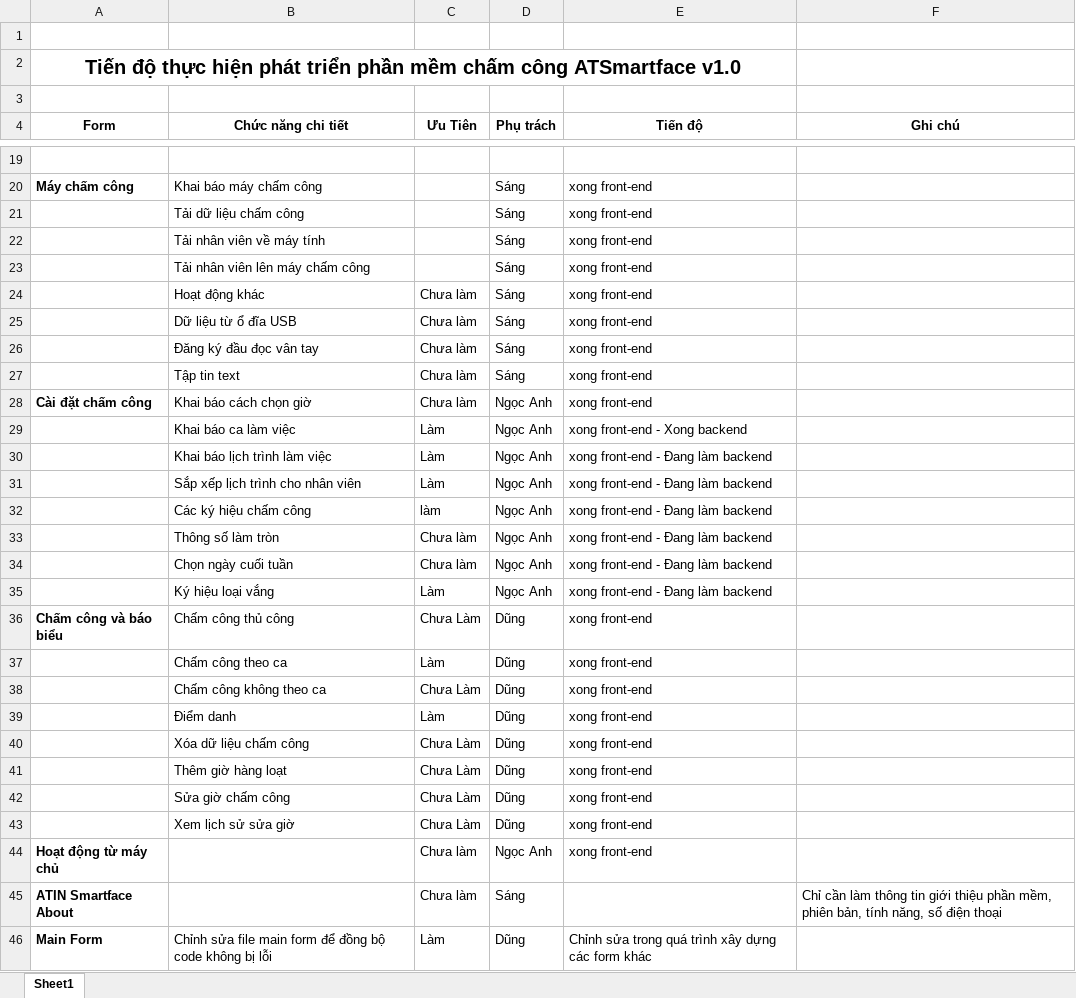
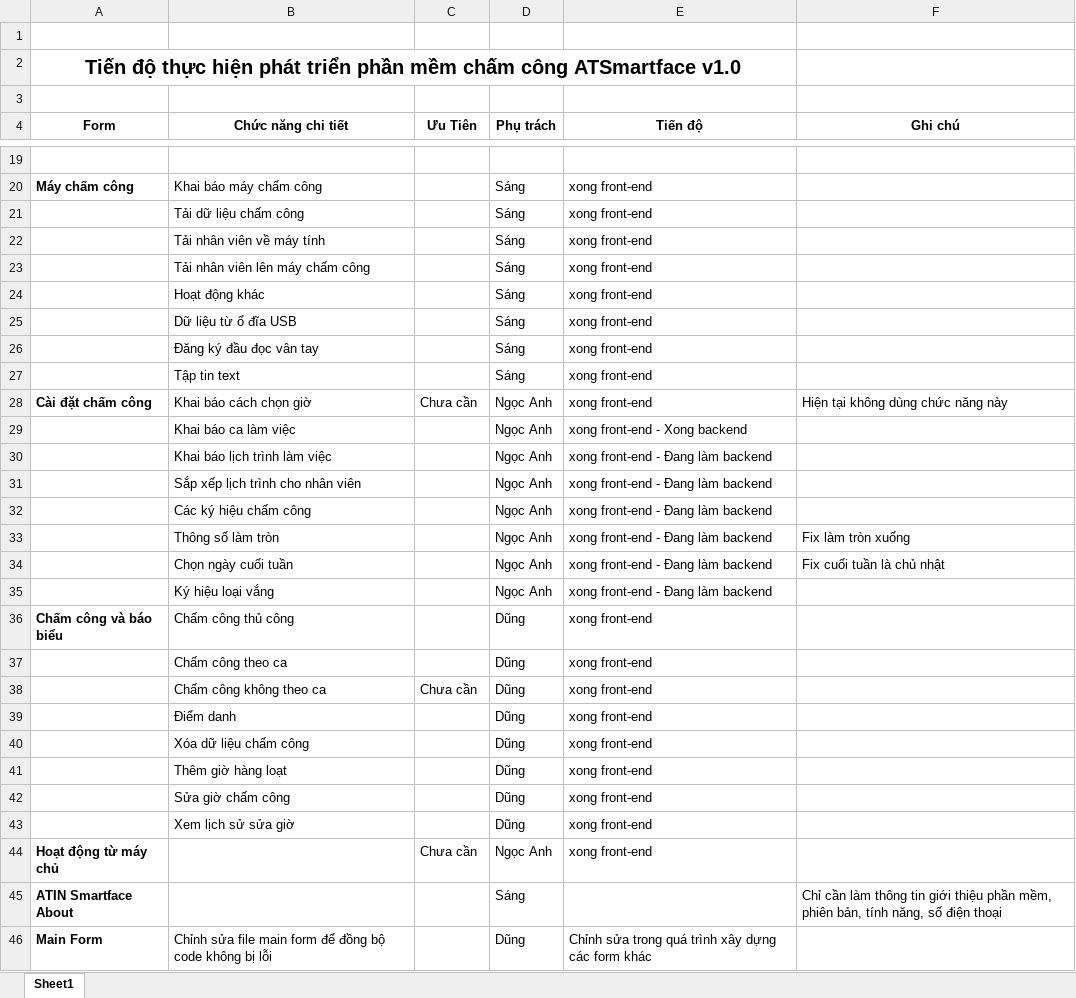
Before and after one commit to dodangthai/HeThongChamCong, an Excel workbook: Document/Tiến độ code các chức năng.xlsx, sheet Sheet1, drawn as a sheet; only a part is shown, gaps mark what is left out; values as stored, in another font and other column widths than the file's, no borders; the diff covers the shown part only; the diff names each change by its address in the sheet, - before the commit and + after, or states it on an @@ line.

Commit message:
Update

```diff
--- a/Document/Tiến độ code các chức năng.xlsx (sheet Sheet1)
+++ b/Document/Tiến độ code các chức năng.xlsx (sheet Sheet1)
-C24:C27 (Ưu Tiên): Chưa làm
+C24:C27 (Ưu Tiên): (empty)
-C28 (Ưu Tiên): Chưa làm
+C28 (Ưu Tiên): Chưa cần
-F28 (Ghi chú): (empty)
+F28 (Ghi chú): Hiện tại không dùng chức năng này
-C29:C31 (Ưu Tiên): Làm
+C29:C31 (Ưu Tiên): (empty)
-C32 (Ưu Tiên): làm
+C32 (Ưu Tiên): (empty)
-C33:C34 (Ưu Tiên): Chưa làm
+C33:C34 (Ưu Tiên): (empty)
-F33 (Ghi chú): (empty)
+F33 (Ghi chú): Fix làm tròn xuống
-F34 (Ghi chú): (empty)
+F34 (Ghi chú): Fix cuối tuần là chủ nhật
-C35 (Ưu Tiên): Làm
+C35 (Ưu Tiên): (empty)
-C36 (Ưu Tiên): Chưa Làm
+C36 (Ưu Tiên): (empty)
-C37 (Ưu Tiên): Làm
+C37 (Ưu Tiên): (empty)
-C38 (Ưu Tiên): Chưa Làm
+C38 (Ưu Tiên): Chưa cần
-C39 (Ưu Tiên): Làm
+C39 (Ưu Tiên): (empty)
-C40:C43 (Ưu Tiên): Chưa Làm
+C40:C43 (Ưu Tiên): (empty)
-C44 (Ưu Tiên): Chưa làm
+C44 (Ưu Tiên): Chưa cần
-C45 (Ưu Tiên): Chưa làm
+C45 (Ưu Tiên): (empty)
-C46 (Ưu Tiên): Làm
+C46 (Ưu Tiên): (empty)
```
Also changed, not shown: 1 edited cell elsewhere in this sheet.
